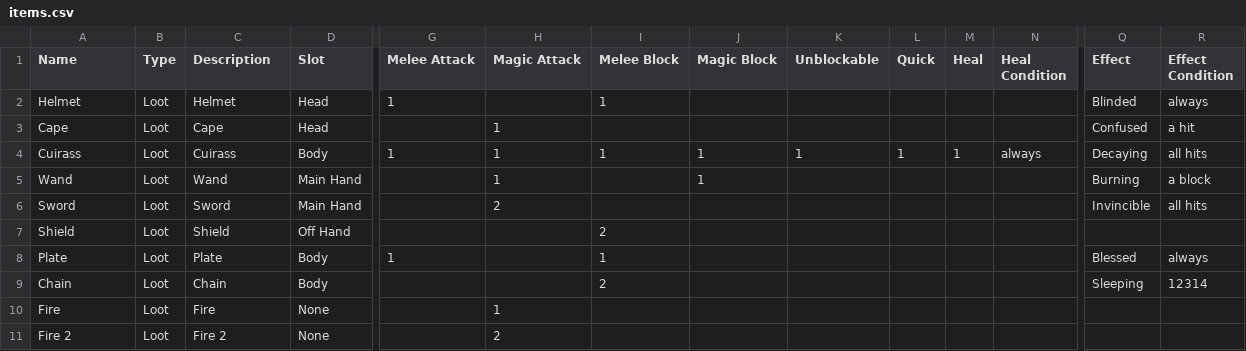
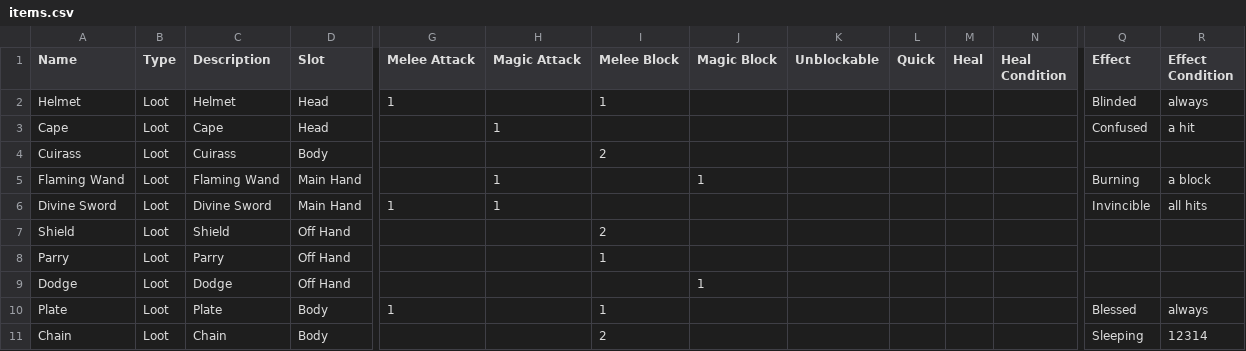
Before and after one commit to kwoolter/DungeonOfCards, a CSV file: card_dungeon/model/data/items.csv, drawn as a sheet; only a part is shown, gaps mark what is left out; the shorter side is filled out with more unchanged rows; rows hold the shown columns only; the diff covers the shown part only; the diff names each change by its address in the sheet, - before the commit and + after, or states it on an @@ line.

```diff
--- a/card_dungeon/model/data/items.csv
+++ b/card_dungeon/model/data/items.csv
-G4 (Melee Attack): 1
+G4 (Melee Attack): (empty)
-H4 (Magic Attack): 1
+H4 (Magic Attack): (empty)
-I4 (Melee Block): 1
+I4 (Melee Block): 2
-J4 (Magic Block): 1
+J4 (Magic Block): (empty)
-K4 (Unblockable): 1
+K4 (Unblockable): (empty)
-L4 (Quick): 1
+L4 (Quick): (empty)
-M4 (Heal): 1
+M4 (Heal): (empty)
-N4 (Heal Condition): always
+N4 (Heal Condition): (empty)
-Q4 (Effect): Decaying
+Q4 (Effect): (empty)
-R4 (Effect Condition): all hits
+R4 (Effect Condition): (empty)
-A5 (Name): Wand
+A5 (Name): Flaming Wand
-C5 (Description): Wand
+C5 (Description): Flaming Wand
-A6 (Name): Sword
+A6 (Name): Divine Sword
-C6 (Description): Sword
+C6 (Description): Divine Sword
-G6 (Melee Attack): (empty)
+G6 (Melee Attack): 1
-H6 (Magic Attack): 2
+H6 (Magic Attack): 1
+row 8: Parry | Loot | Parry | Off Hand |  |  | 1
+row 9: Dodge | Loot | Dodge | Off Hand |  |  |  | 1
```
Also changed, not shown: 19 added rows elsewhere in this file, 5 other files.
